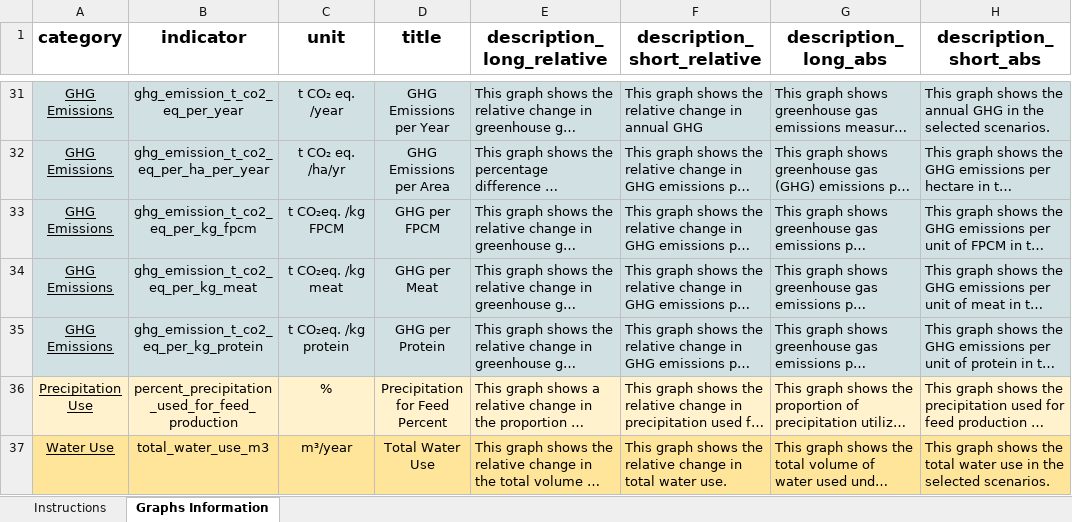
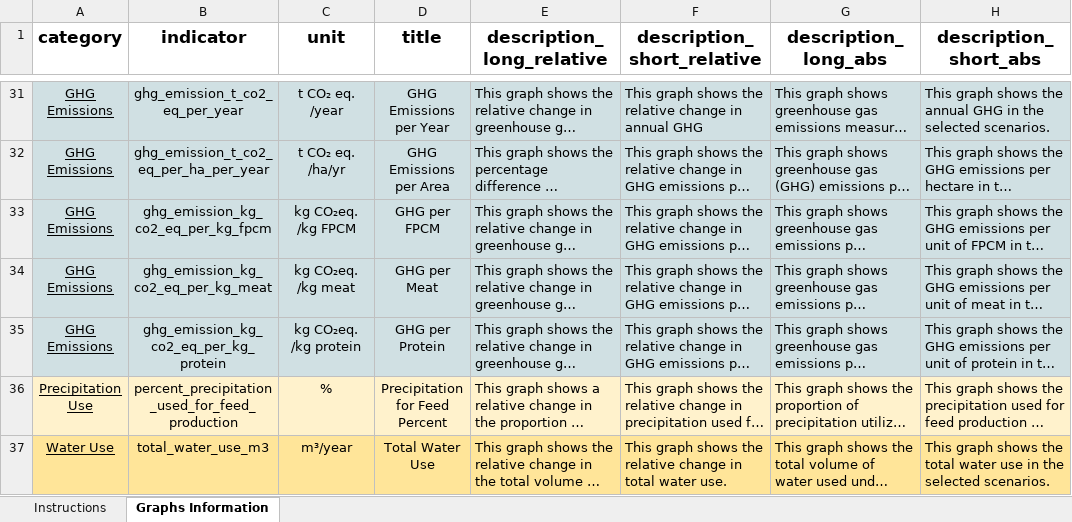
Before and after one commit to CIAT/icleaned, an Excel workbook: data/iCLEANED - Graphs Information.xlsx, sheet Graphs Information, drawn as a sheet; only a part is shown, gaps mark what is left out; long unchanged cells end in …; values as stored, in another font and other column widths than the file's, no borders; the diff names each change by its address in the sheet, - before the commit and + after, or states it on an @@ line.

Commit message:
replace t unit to kg for ghg emissions

```diff
--- a/data/iCLEANED - Graphs Information.xlsx (sheet Graphs Information)
+++ b/data/iCLEANED - Graphs Information.xlsx (sheet Graphs Information)
-B33 (indicator): ghg_emission_t_co2_eq_per_kg_fpcm
+B33 (indicator): ghg_emission_kg_co2_eq_per_kg_fpcm
-C33 (unit): t CO₂eq. /kg FPCM
+C33 (unit): kg CO₂eq. /kg FPCM
-B34 (indicator): ghg_emission_t_co2_eq_per_kg_meat
+B34 (indicator): ghg_emission_kg_co2_eq_per_kg_meat
-C34 (unit): t CO₂eq. /kg meat
+C34 (unit): kg CO₂eq. /kg meat
-B35 (indicator): ghg_emission_t_co2_eq_per_kg_protein
+B35 (indicator): ghg_emission_kg_co2_eq_per_kg_protein
-C35 (unit): t CO₂eq. /kg protein
+C35 (unit): kg CO₂eq. /kg protein
```
